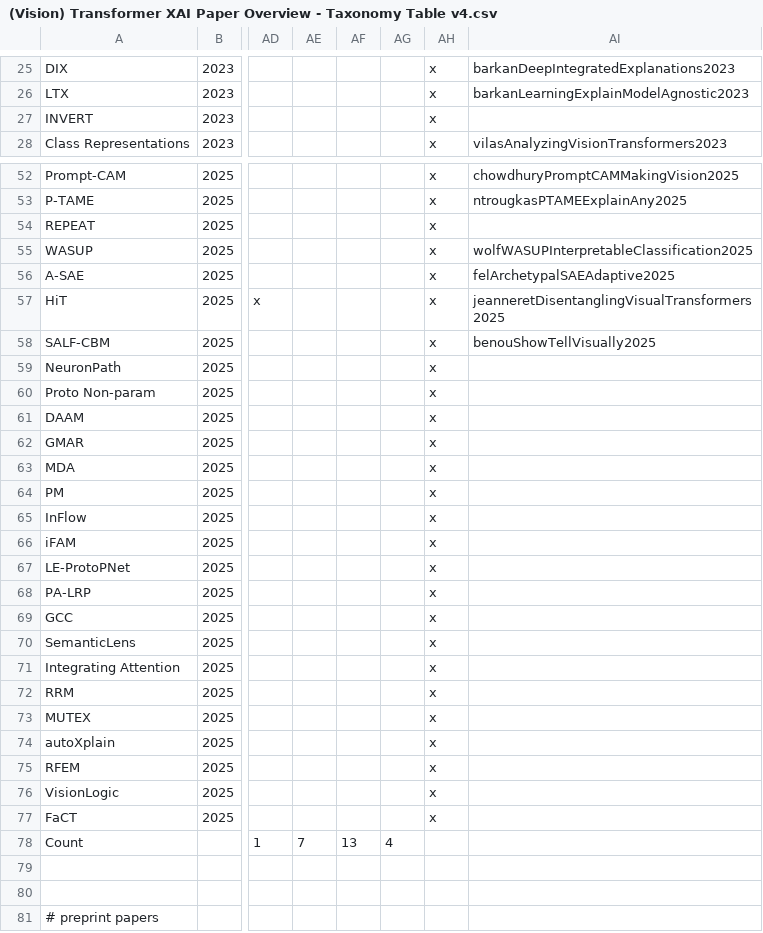
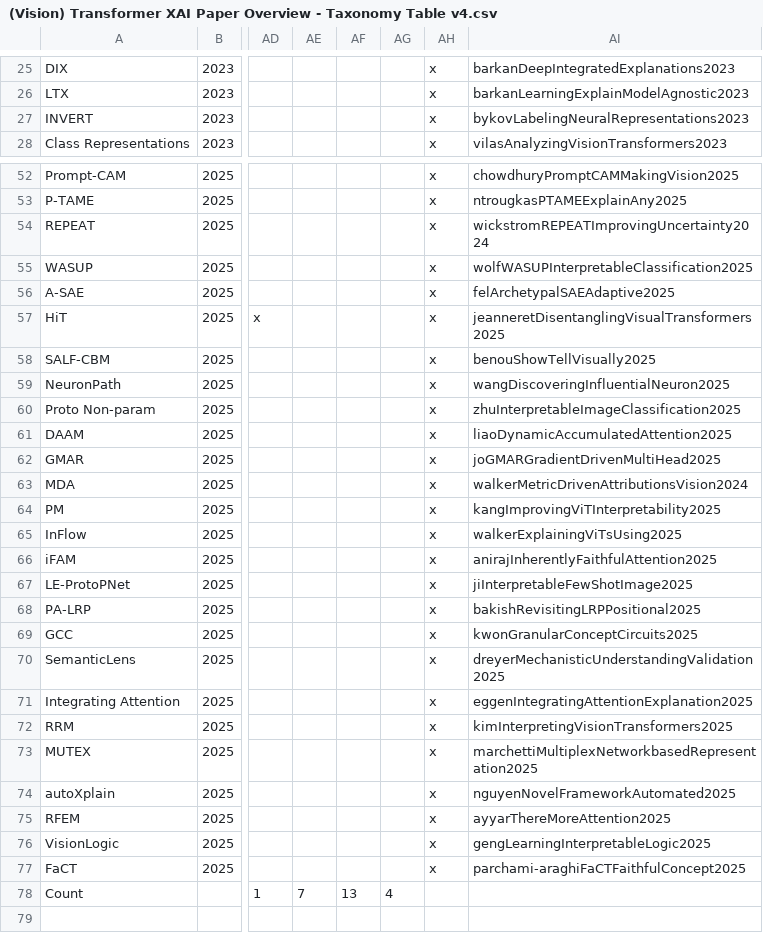
Before and after one commit to Kainmueller-Lab/review_vit_xai, a CSV file: tables/(Vision) Transformer XAI Paper Overview - Taxonomy Table v4.csv, drawn as a sheet; only a part is shown, gaps mark what is left out; the shorter side is filled out with more unchanged rows; the diff covers the shown part only; the diff names each change by its address in the sheet, - before the commit and + after, or states it on an @@ line.

Commit message:
fix error in columns for taxonomy latex tables

```diff
--- a/tables/(Vision) Transformer XAI Paper Overview - Taxonomy Table v4.csv
+++ b/tables/(Vision) Transformer XAI Paper Overview - Taxonomy Table v4.csv
-AI27: (empty)
+AI27: bykovLabelingNeuralRepresentations2023
-AI54: (empty)
+AI54: wickstromREPEATImprovingUncertainty2024
-AI59: (empty)
+AI59: wangDiscoveringInfluentialNeuron2025
-AI60: (empty)
+AI60: zhuInterpretableImageClassification2025
-AI61: (empty)
+AI61: liaoDynamicAccumulatedAttention2025
-AI62: (empty)
+AI62: joGMARGradientDrivenMultiHead2025
-AI63: (empty)
+AI63: walkerMetricDrivenAttributionsVision2024
-AI64: (empty)
+AI64: kangImprovingViTInterpretability2025
-AI65: (empty)
+AI65: walkerExplainingViTsUsing2025
-AI66: (empty)
+AI66: anirajInherentlyFaithfulAttention2025
-AI67: (empty)
+AI67: jiInterpretableFewShotImage2025
-AI68: (empty)
+AI68: bakishRevisitingLRPPositional2025
-AI69: (empty)
+AI69: kwonGranularConceptCircuits2025
-AI70: (empty)
+AI70: dreyerMechanisticUnderstandingValidation2025
-AI71: (empty)
+AI71: eggenIntegratingAttentionExplanation2025
-AI72: (empty)
+AI72: kimInterpretingVisionTransformers2025
-AI73: (empty)
+AI73: marchettiMultiplexNetworkbasedRepresentation2025
-AI74: (empty)
+AI74: nguyenNovelFrameworkAutomated2025
-AI75: (empty)
+AI75: ayyarThereMoreAttention2025
-AI76: (empty)
+AI76: gengLearningInterpretableLogic2025
-AI77: (empty)
+AI77: parchami-araghiFaCTFaithfulConcept2025
```
Also changed, not shown: 2 edited cells elsewhere in this file, tables/merged_table_clean.csv, tables/method_table_clean.csv, 4 other files.
